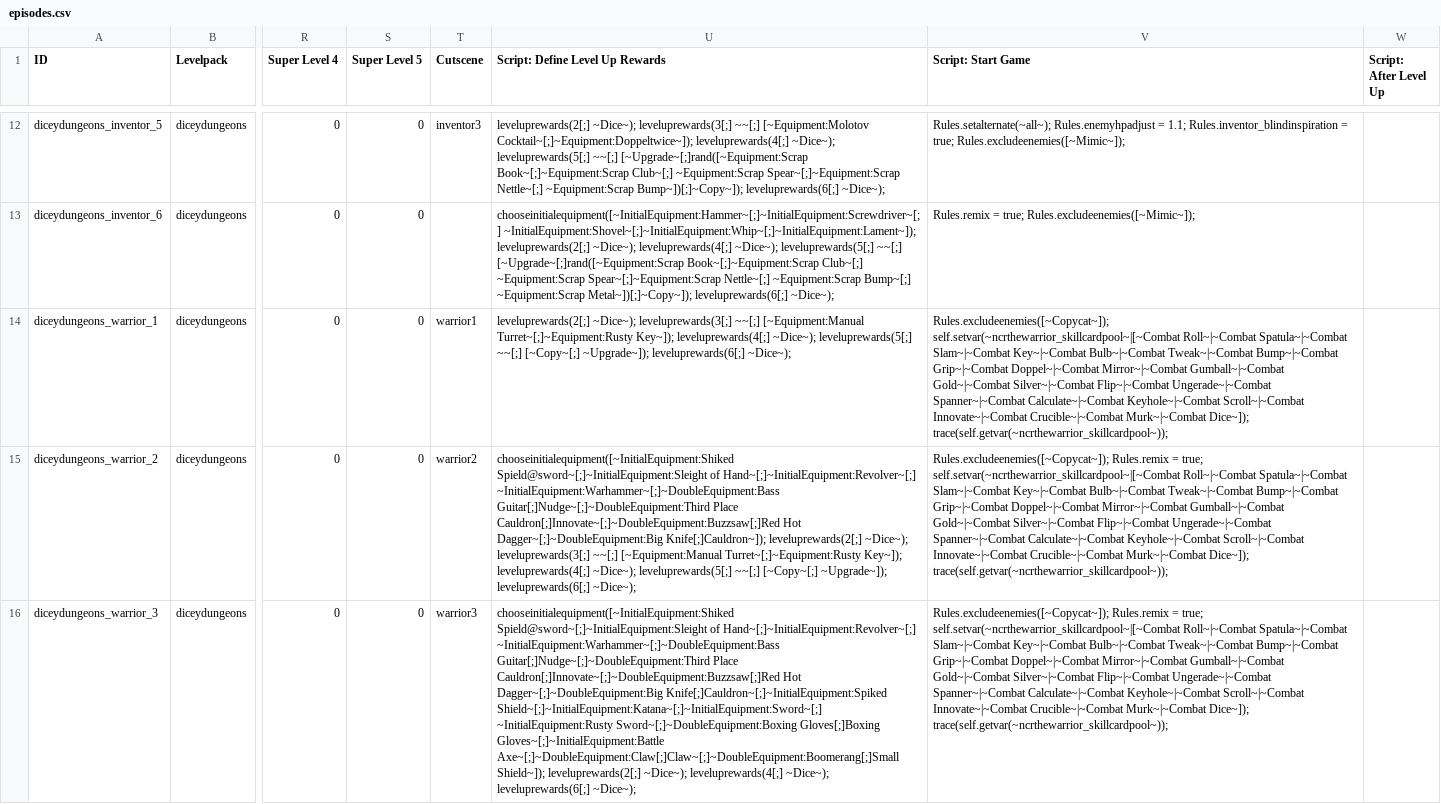
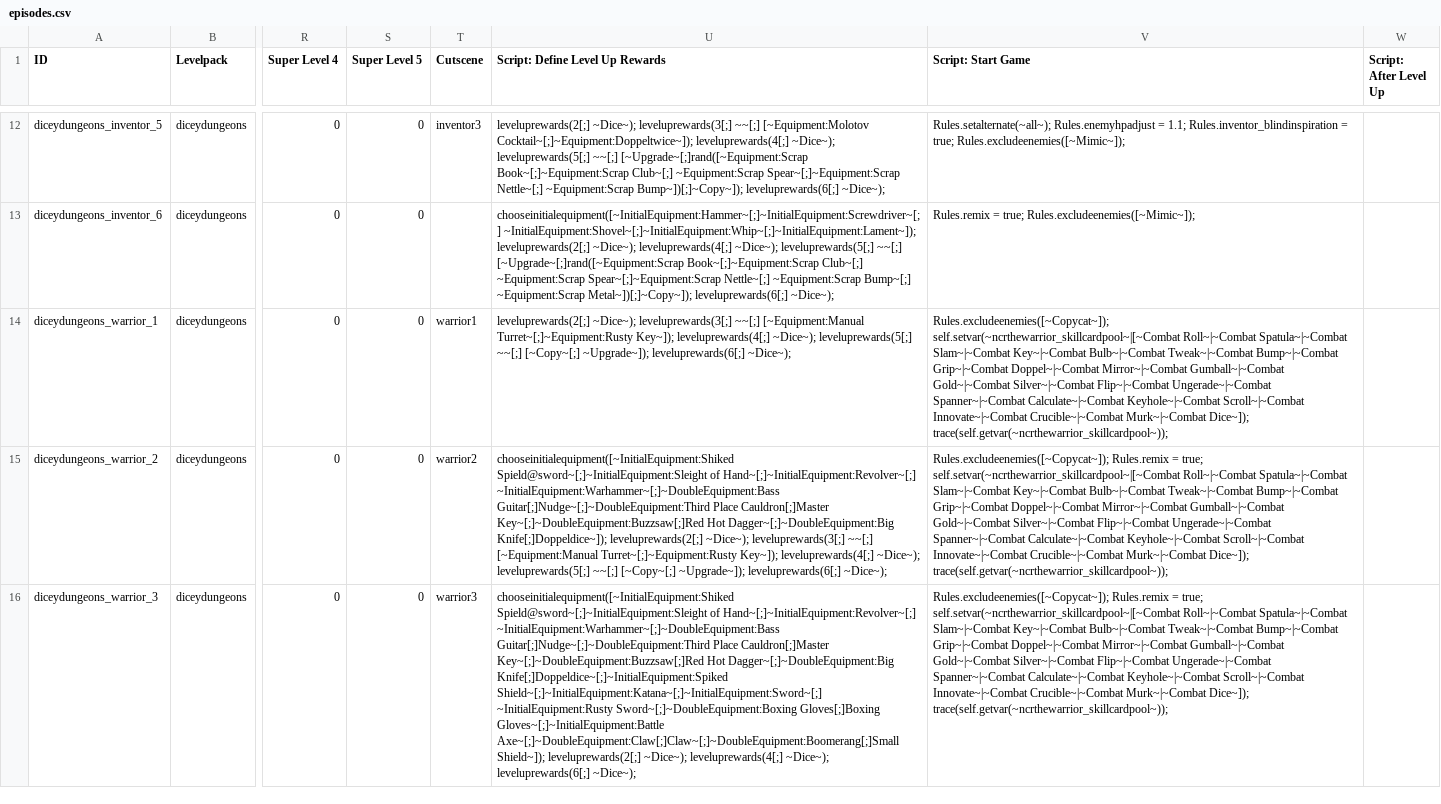
Before and after one commit to ncrecc/ncrmod, a CSV file: _merge/data/text/episodes.csv, drawn as a sheet; only a part is shown, gaps mark what is left out; the diff names each change by its address in the sheet, - before the commit and + after, or states it on an @@ line.

```diff
--- a/_merge/data/text/episodes.csv
+++ b/_merge/data/text/episodes.csv
-U15 (Script: Define Level Up Rewards): …Guitar[;]Nudge~[;]~DoubleEquipment:Third Place Cauldron[;]Innovate~[;]~DoubleEquipment:Buzzsaw[;]Red Hot Dagger~[;]~DoubleEquipment:Big Knife[;]Cauldron~]); leveluprewards(2[;] ~Dice~);…
+U15 (Script: Define Level Up Rewards): …Guitar[;]Nudge~[;]~DoubleEquipment:Third Place Cauldron[;]Master Key~[;]~DoubleEquipment:Buzzsaw[;]Red Hot Dagger~[;]~DoubleEquipment:Big Knife[;]Doppeldice~]); leveluprewards(2[;] ~Dice~);…
-U16 (Script: Define Level Up Rewards): …Guitar[;]Nudge~[;]~DoubleEquipment:Third Place Cauldron[;]Innovate~[;]~DoubleEquipment:Buzzsaw[;]Red Hot Dagger~[;]~DoubleEquipment:Big Knife[;]Cauldron~[;]~InitialEquipment:Spiked Shield~[;]~InitialEquipment:Katana~[;]~InitialEquipment:Sword~[;] ~InitialEquipment:Rusty…
+U16 (Script: Define Level Up Rewards): …Guitar[;]Nudge~[;]~DoubleEquipment:Third Place Cauldron[;]Master Key~[;]~DoubleEquipment:Buzzsaw[;]Red Hot Dagger~[;]~DoubleEquipment:Big Knife[;]Doppeldice~[;]~InitialEquipment:Spiked Shield~[;]~InitialEquipment:Katana~[;]~InitialEquipment:Sword~[;] ~InitialEquipment:Rusty…
```
Also changed, not shown: _append/data/text/equipment.csv, _append/data/text/remix.csv, 5 other files.
